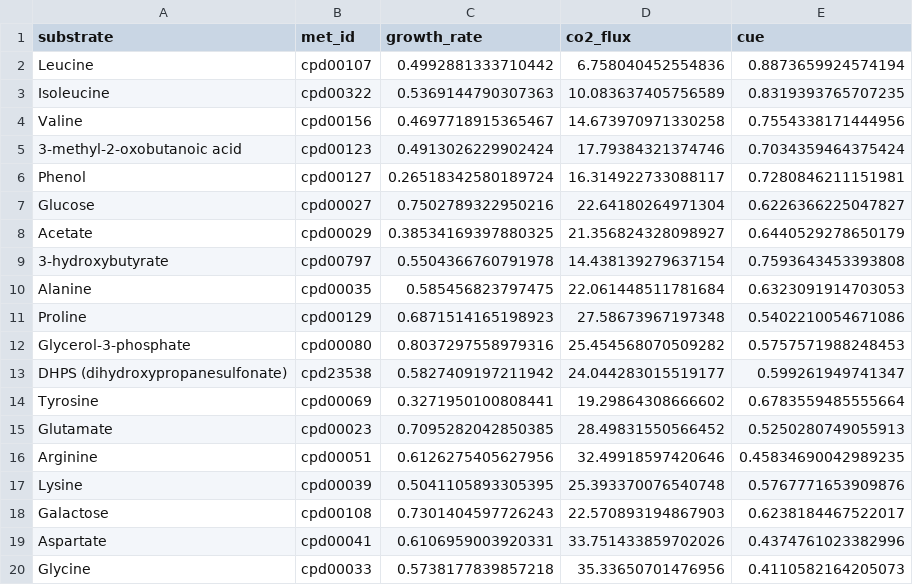
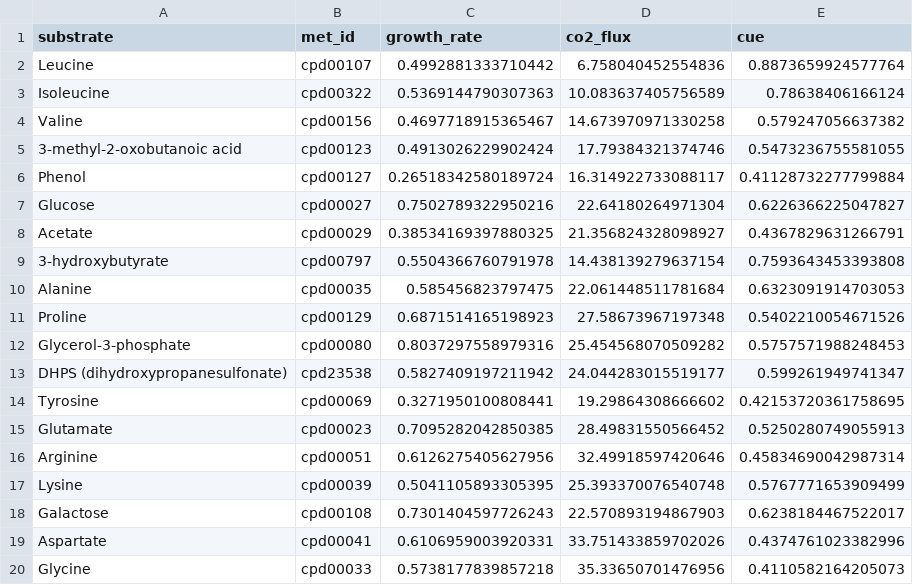
Before and after one commit to segrelab/GEM-mit1002, a CSV file: simulations/growth_and_cue/results/growth_and_cue.csv, drawn as a sheet.

```diff
--- a/simulations/growth_and_cue/results/growth_and_cue.csv
+++ b/simulations/growth_and_cue/results/growth_and_cue.csv
@@ -1,18 +1,18 @@
 substrate,met_id,growth_rate,co2_flux,cue
-Leucine,cpd00107,0.4992881333710442,6.758040452554836,0.8873659924574194
-Isoleucine,cpd00322,0.5369144790307363,10.083637405756589,0.8319393765707235
-Valine,cpd00156,0.4697718915365467,14.673970971330258,0.7554338171444956
-3-methyl-2-oxobutanoic acid,cpd00123,0.4913026229902424,17.79384321374746,0.7034359464375424
-Phenol,cpd00127,0.26518342580189724,16.314922733088117,0.7280846211151981
+Leucine,cpd00107,0.4992881333710442,6.758040452554836,0.8873659924577764
+Isoleucine,cpd00322,0.5369144790307363,10.083637405756589,0.78638406166124
+Valine,cpd00156,0.4697718915365467,14.673970971330258,0.579247056637382
+3-methyl-2-oxobutanoic acid,cpd00123,0.4913026229902424,17.79384321374746,0.5473236755581055
+Phenol,cpd00127,0.26518342580189724,16.314922733088117,0.41128732277799884
 Glucose,cpd00027,0.7502789322950216,22.64180264971304,0.6226366225047827
-Acetate,cpd00029,0.38534169397880325,21.356824328098927,0.6440529278650179
+Acetate,cpd00029,0.38534169397880325,21.356824328098927,0.4367829631266791
 3-hydroxybutyrate,cpd00797,0.5504366760791978,14.438139279637154,0.7593643453393808
 Alanine,cpd00035,0.585456823797475,22.061448511781684,0.6323091914703053
-Proline,cpd00129,0.6871514165198923,27.58673967197348,0.5402210054671086
+Proline,cpd00129,0.6871514165198923,27.58673967197348,0.5402210054671526
 Glycerol-3-phosphate,cpd00080,0.8037297558979316,25.454568070509282,0.5757571988248453
 DHPS (dihydroxypropanesulfonate),cpd23538,0.5827409197211942,24.044283015519177,0.599261949741347
-Tyrosine,cpd00069,0.3271950100808441,19.29864308666602,0.6783559485555664
+Tyrosine,cpd00069,0.3271950100808441,19.29864308666602,0.42153720361758695
 Glutamate,cpd00023,0.7095282042850385,28.49831550566452,0.5250280749055913
-Arginine,cpd00051,0.6126275405627956,32.49918597420646,0.45834690042989235
-Lysine,cpd00039,0.5041105893305395,25.393370076540748,0.5767771653909876
+Arginine,cpd00051,0.6126275405627956,32.49918597420646,0.45834690042987314
+Lysine,cpd00039,0.5041105893305395,25.393370076540748,0.5767771653909499
 Galactose,cpd00108,0.7301404597726243,22.570893194867903,0.6238184467522017
```
Also changed, not shown: 8 other files.
